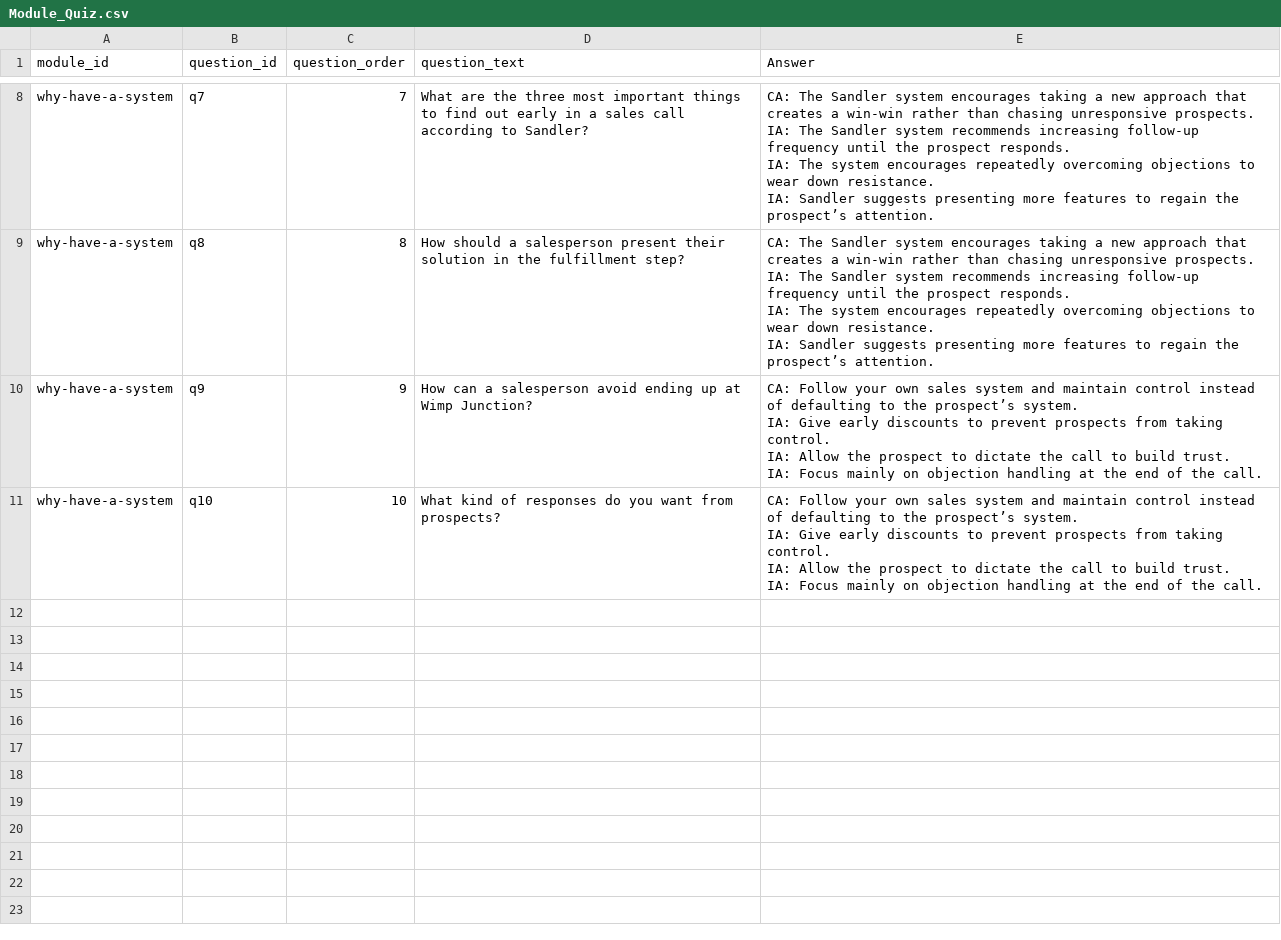
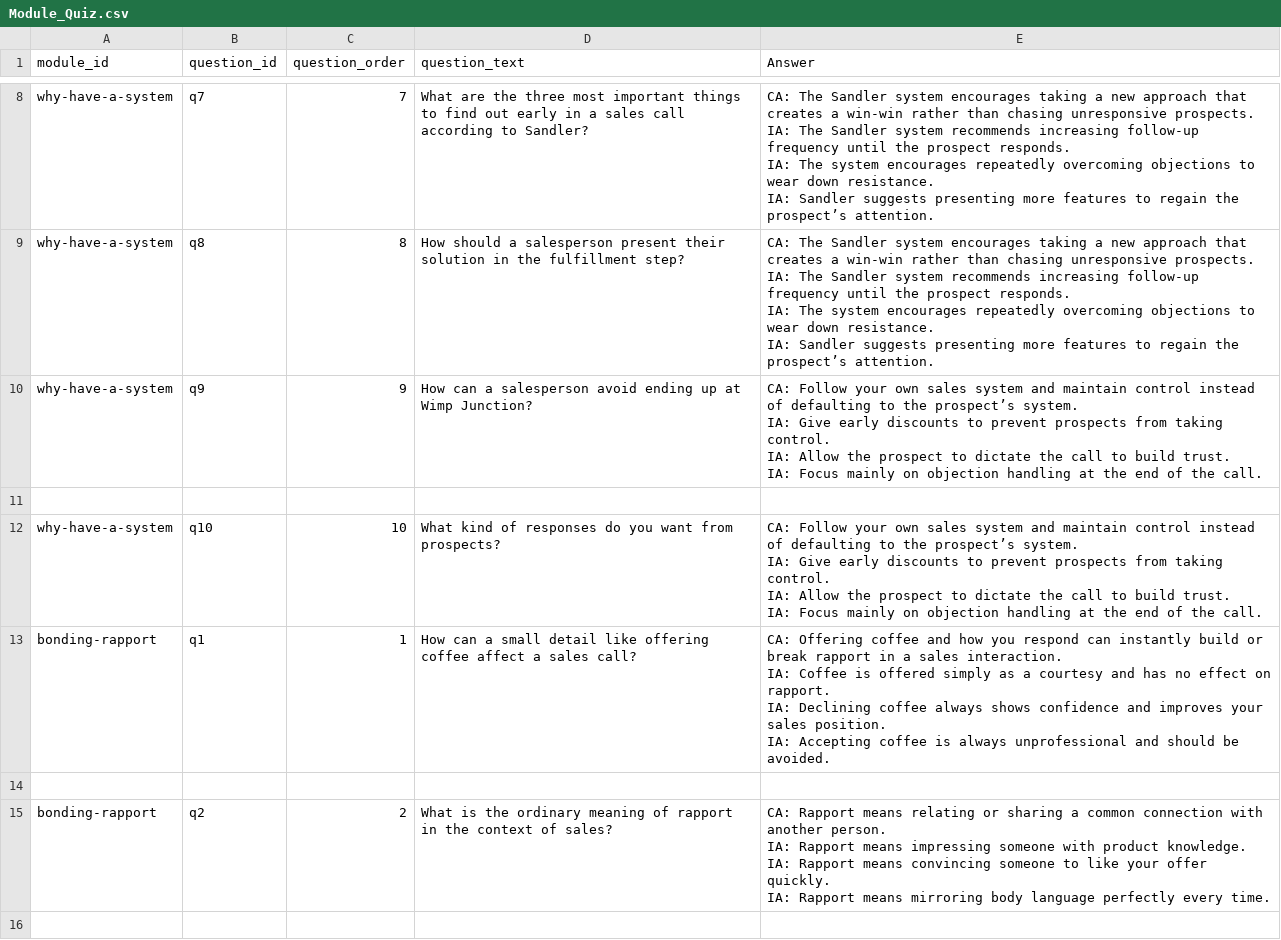
Before and after one commit to hbarker1001-coder/sandler_site_scaffold, a CSV file: data/Module_Quiz.csv, drawn as a sheet; only a part is shown, gaps mark what is left out; the diff covers the shown part only.

Commit message:
Update Module_Quiz.csv

```diff
--- a/data/Module_Quiz.csv
+++ b/data/Module_Quiz.csv
@@ -37,2 +37,3 @@ IA: Allow the prospect to dictate the call to build trust.
 IA: Focus mainly on objection handling at the end of the call."
+
 why-have-a-system,q10,10,What kind of responses do you want from prospects?,"CA: Follow your own sales system and maintain control instead of defaulting to the prospect’s system.
@@ -41 +42,11 @@ IA: Allow the prospect to dictate the call to build trust.
 IA: Focus mainly on objection handling at the end of the call."
+bonding-rapport,q1,1,How can a small detail like offering coffee affect a sales call?,"CA: Offering coffee and how you respond can instantly build or break rapport in a sales interaction.
+IA: Coffee is offered simply as a courtesy and has no effect on rapport.
+IA: Declining coffee always shows confidence and improves your sales position.
+IA: Accepting coffee is always unprofessional and should be avoided."
+
+bonding-rapport,q2,2,What is the ordinary meaning of rapport in the context of sales?,"CA: Rapport means relating or sharing a common connection with another person.
+IA: Rapport means impressing someone with product knowledge.
+IA: Rapport means convincing someone to like your offer quickly.
+IA: Rapport means mirroring body language perfectly every time."
+
```
Also changed, not shown: 15 added rows elsewhere in this file.
